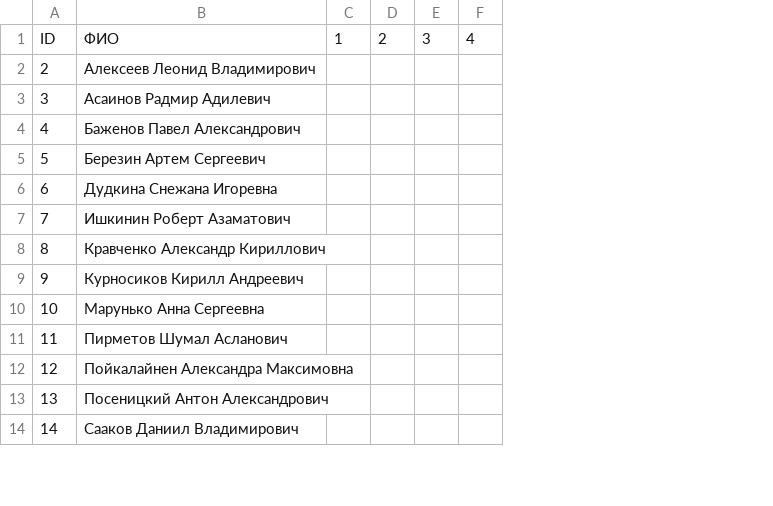
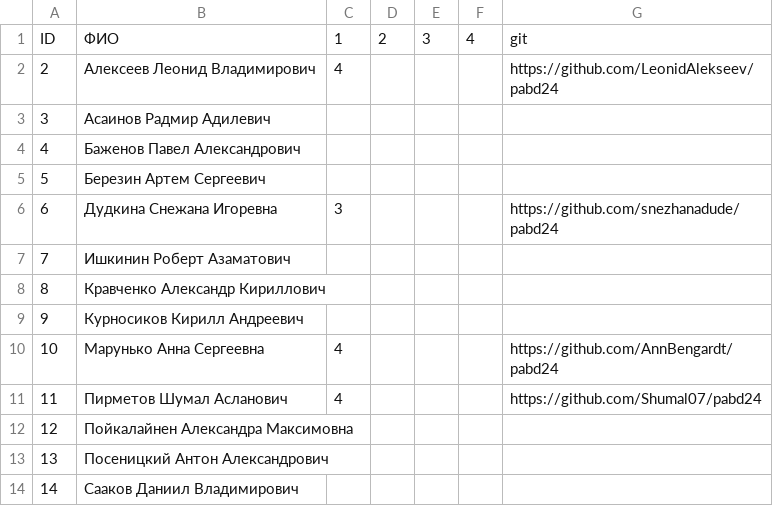
Before and after one commit to labintsev/pabd24, a CSV file: docs/results.csv, drawn as a sheet; only a part is shown; the diff names each change by its address in the sheet, - before the commit and + after, or states it on an @@ line.

```diff
--- a/docs/results.csv
+++ b/docs/results.csv
+column G, rows 1-11: git | https://github.com/LeonidAlekseev/pabd24 |  |  |  | https://github.com/snezhanadude/pabd24 |  |  |  | https://github.com/AnnBengardt/pabd24 | https://github.com/Shumal07/pabd24
-C2: (empty)
+C2: 4
-C6: (empty)
+C6: 3
-C10:C11: (empty)
+C10:C11: 4
```
Also changed, not shown: 1 other file.
